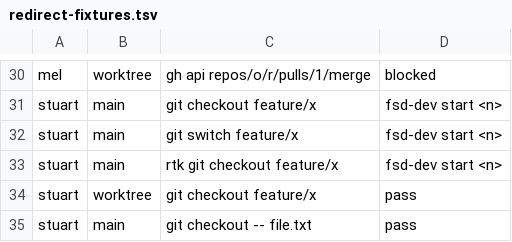
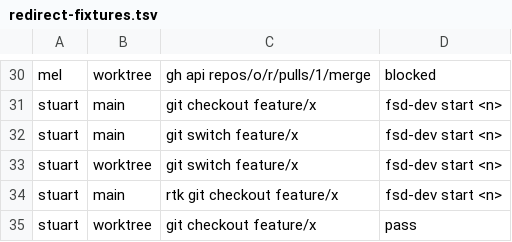
Before and after one commit to fred-ships-donuts/fsd, a TSV file: team/docs/redirect-fixtures.tsv, drawn as a sheet; only a part is shown, gaps mark what is left out; the shorter side is filled out with more unchanged rows; the diff names each change by its address in the sheet, - before the commit and + after, or states it on an @@ line.

```diff
--- a/team/docs/redirect-fixtures.tsv
+++ b/team/docs/redirect-fixtures.tsv
+row 33: stuart | worktree | git switch feature/x | fsd-dev start <n>
```
Also changed, not shown: 4 other files.
